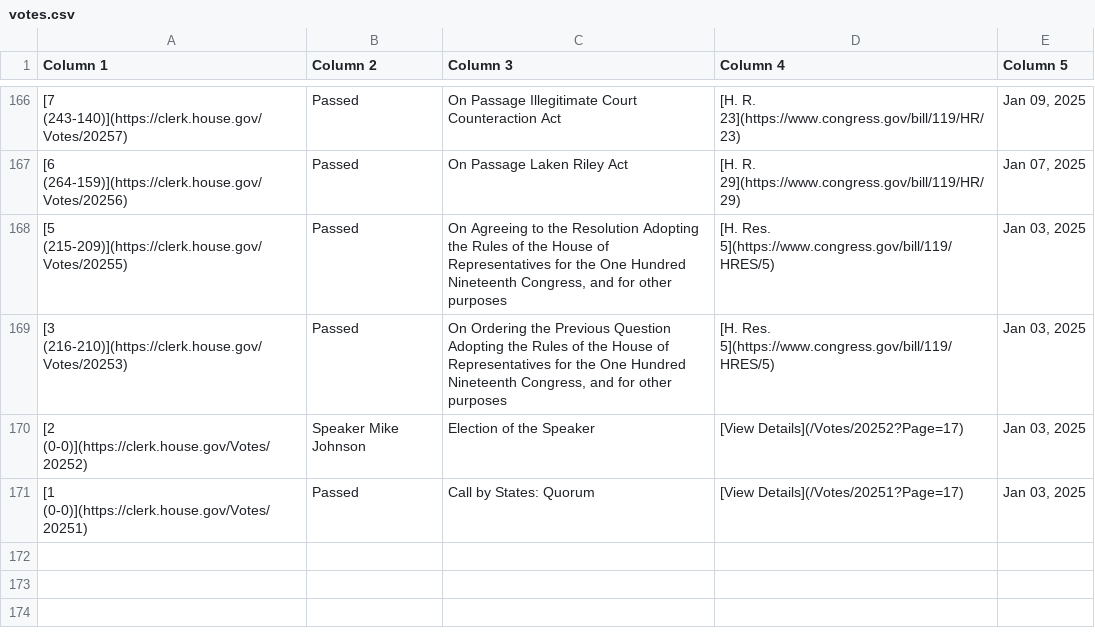
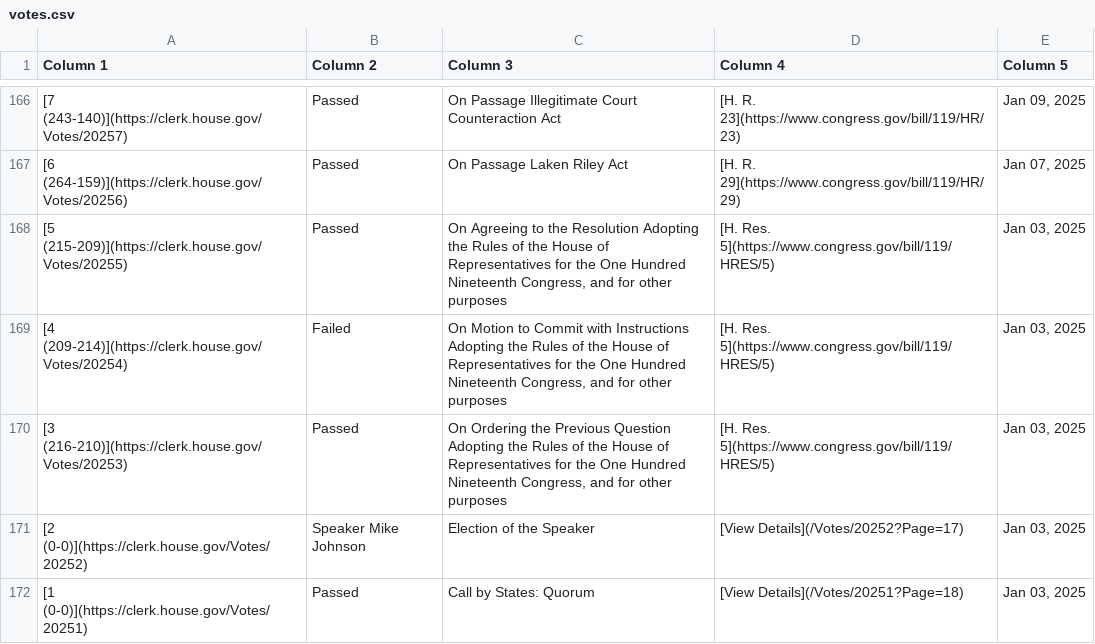
Before and after one commit to aomiller21/House_Votes, a CSV file: votes.csv, drawn as a sheet; only a part is shown, gaps mark what is left out.

```diff
--- a/votes.csv
+++ b/votes.csv
@@ -168,4 +168,5 @@ Column 1,Column 2,Column 3,Column 4,Column 5
 [5 (215-209)](https://clerk.house.gov/Votes/20255),Passed,"On Agreeing to the Resolution Adopting the Rules of the House of Representatives for the One Hundred Nineteenth Congress, and for other purposes",[H. Res. 5](https://www.congress.gov/bill/119/HRES/5),"Jan 03, 2025"
+[4 (209-214)](https://clerk.house.gov/Votes/20254),Failed,"On Motion to Commit with Instructions Adopting the Rules of the House of Representatives for the One Hundred Nineteenth Congress, and for other purposes",[H. Res. 5](https://www.congress.gov/bill/119/HRES/5),"Jan 03, 2025"
 [3 (216-210)](https://clerk.house.gov/Votes/20253),Passed,"On Ordering the Previous Question Adopting the Rules of the House of Representatives for the One Hundred Nineteenth Congress, and for other purposes",[H. Res. 5](https://www.congress.gov/bill/119/HRES/5),"Jan 03, 2025"
 [2 (0-0)](https://clerk.house.gov/Votes/20252),Speaker Mike Johnson,Election of the Speaker,[View Details](/Votes/20252?Page=17),"Jan 03, 2025"
-[1 (0-0)](https://clerk.house.gov/Votes/20251),Passed,Call by States: Quorum,[View Details](/Votes/20251?Page=17),"Jan 03, 2025"
+[1 (0-0)](https://clerk.house.gov/Votes/20251),Passed,Call by States: Quorum,[View Details](/Votes/20251?Page=18),"Jan 03, 2025"
```
